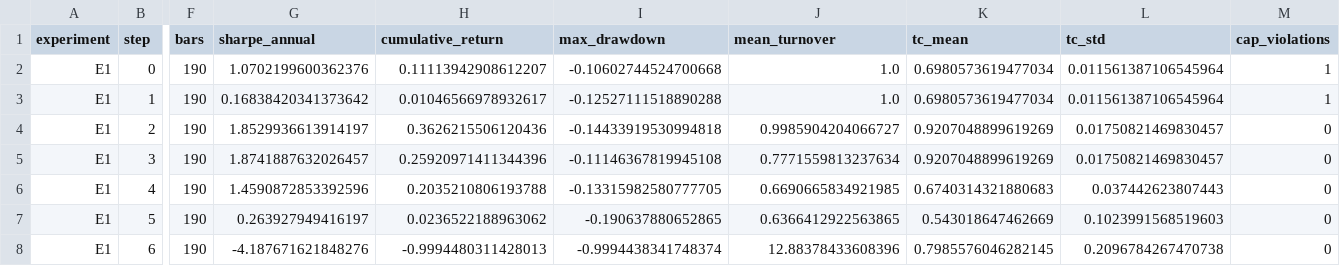
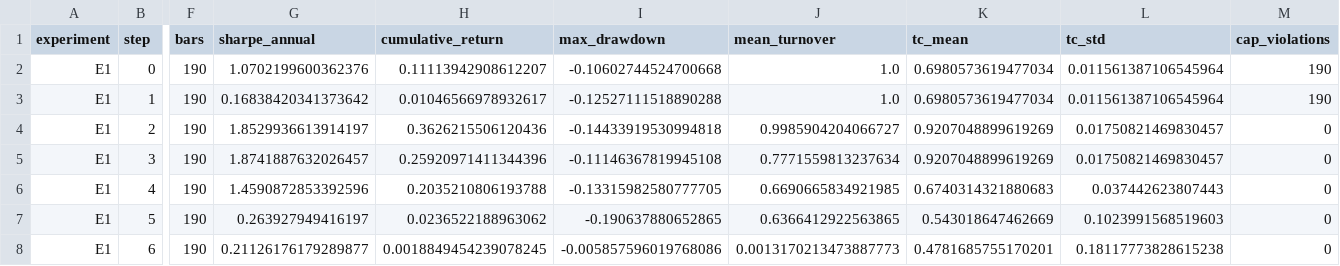
Before and after one commit to hallovorld/renquant-orchestrator, a CSV file: doc/research/evidence/2026-06-10-ic-to-pnl-E1-clean-patchtst/e1_results.csv, drawn as a sheet; only a part is shown, gaps mark what is left out; the diff names each change by its address in the sheet, - before the commit and + after, or states it on an @@ line.

Commit message:
[codex] Correct E1 clean PatchTST verdict
Agent-Origin: Codex

```diff
--- a/doc/research/evidence/2026-06-10-ic-to-pnl-E1-clean-patchtst/e1_results.csv
+++ b/doc/research/evidence/2026-06-10-ic-to-pnl-E1-clean-patchtst/e1_results.csv
-M2:M3 (cap_violations): 1
+M2:M3 (cap_violations): 190
-G8 (sharpe_annual): -4.187671621848276
+G8 (sharpe_annual): 0.21126176179289877
-H8 (cumulative_return): -0.9994480311428013
+H8 (cumulative_return): 0.0018849454239078245
-I8 (max_drawdown): -0.9994438341748374
+I8 (max_drawdown): -0.005857596019768086
-J8 (mean_turnover): 12.88378433608396
+J8 (mean_turnover): 0.0013170213473887773
-K8 (tc_mean): 0.7985576046282145
+K8 (tc_mean): 0.4781685755170201
-L8 (tc_std): 0.2096784267470738
+L8 (tc_std): 0.18117773828615238
```
Also changed, not shown: 2 other files.
